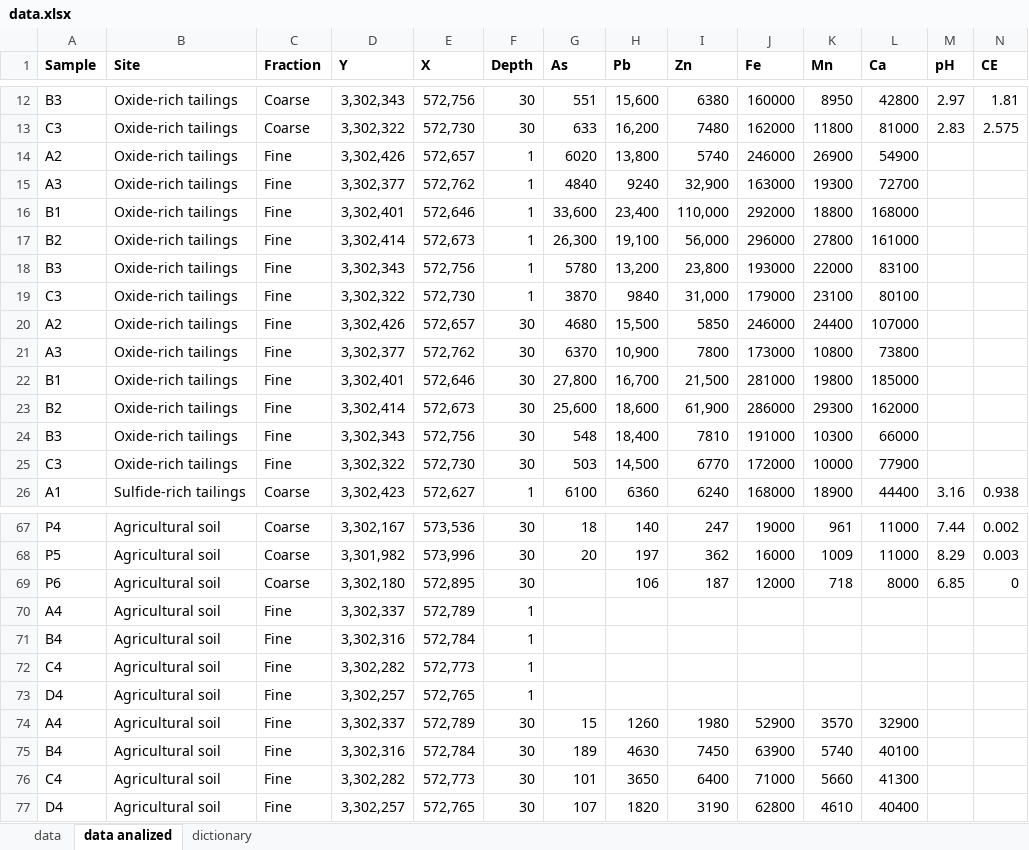
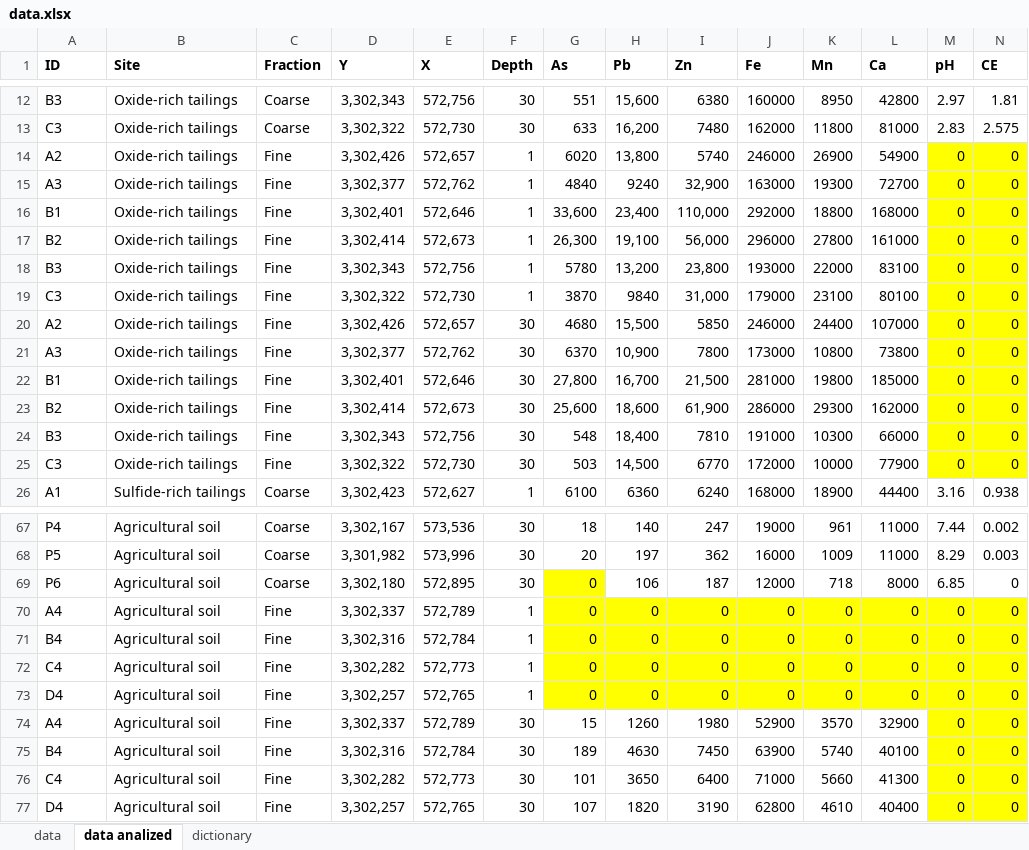
Before and after one commit to luisloyde/3D-visualization-of-hydrocarbons-concentrations-in-soil, an Excel workbook: data.xlsx, sheet data analized, drawn as a sheet; only a part is shown, gaps mark what is left out; values as stored, in another font and other column widths than the file's, no borders; conditional formats not drawn; the diff covers the shown part only; the diff names each change by its address in the sheet, - before the commit and + after, or states it on an @@ line.

```diff
--- a/data.xlsx (sheet data analized)
+++ b/data.xlsx (sheet data analized)
-A1: Sample
+A1: ID
-M14:M25 (pH): (empty)
+M14:M25 (pH): 0
-M14:N25 fill: none
+M14:N25 fill: #FFFF00
-N14:N25 (CE): (empty)
+N14:N25 (CE): 0
-G69:G73 (As): (empty)
+G69:G73 (As): 0
-G69 fill: none
+G69 fill: #FFFF00
-G70:N73 fill: none
+G70:N73 fill: #FFFF00
-H70:H73 (Pb): (empty)
+H70:H73 (Pb): 0
-I70:I73 (Zn): (empty)
+I70:I73 (Zn): 0
-J70:J73 (Fe): (empty)
+J70:J73 (Fe): 0
-K70:K73 (Mn): (empty)
+K70:K73 (Mn): 0
-L70:L73 (Ca): (empty)
+L70:L73 (Ca): 0
-M70:M77 (pH): (empty)
+M70:M77 (pH): 0
-N70:N77 (CE): (empty)
+N70:N77 (CE): 0
-M74:N77 fill: none
+M74:N77 fill: #FFFF00
```
Also changed, not shown: 84 edited cells and cell formats elsewhere in this sheet, 1 other file.
